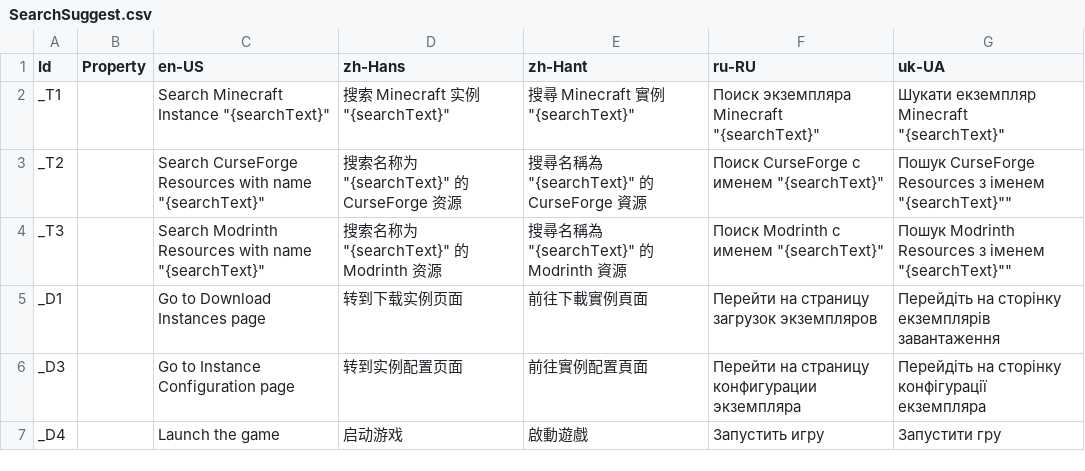
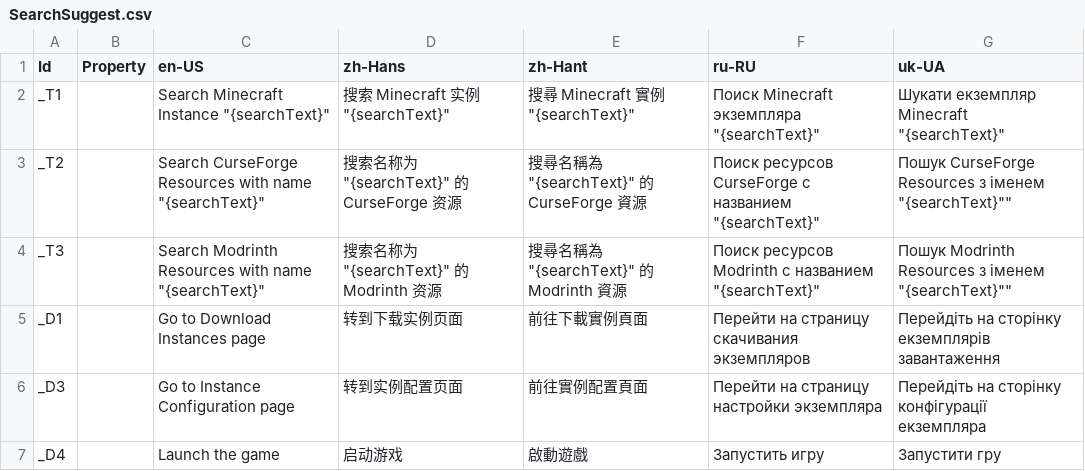
Before and after one commit to Xcube-Studio/FluentLauncher.Infra.Localization, a CSV file: Views/SearchSuggest.csv, drawn as a sheet.

Commit message:
Update SearchSuggest.csv

```diff
--- a/Views/SearchSuggest.csv
+++ b/Views/SearchSuggest.csv
@@ -1,7 +1,7 @@
 Id,Property,en-US,zh-Hans,zh-Hant,ru-RU,uk-UA
-_T1,,"Search Minecraft Instance ""{searchText}""","搜索 Minecraft 实例 ""{searchText}""","搜尋 Minecraft 實例 ""{searchText}""","Поиск экземпляра Minecraft ""{searchText}""","Шукати екземпляр Minecraft ""{searchText}"""
-_T2,,"Search CurseForge Resources with name ""{searchText}""","搜索名称为 ""{searchText}"" 的 CurseForge 资源","搜尋名稱為 ""{searchText}"" 的 CurseForge 資源","Поиск CurseForge с именем ""{searchText}""","Пошук CurseForge Resources з іменем ""{searchText}"""""
-_T3,,"Search Modrinth Resources with name ""{searchText}""","搜索名称为 ""{searchText}"" 的 Modrinth 资源","搜尋名稱為 ""{searchText}"" 的 Modrinth 資源","Поиск Modrinth с именем ""{searchText}""","Пошук Modrinth Resources з іменем ""{searchText}"""""
-_D1,,Go to Download Instances page,转到下载实例页面,前往下載實例頁面,Перейти на страницу загрузок экземпляров,Перейдіть на сторінку екземплярів завантаження
-_D3,,Go to Instance Configuration page,转到实例配置页面,前往實例配置頁面,Перейти на страницу конфигурации экземпляра,Перейдіть на сторінку конфігурації екземпляра
+_T1,,"Search Minecraft Instance ""{searchText}""","搜索 Minecraft 实例 ""{searchText}""","搜尋 Minecraft 實例 ""{searchText}""","Поиск Minecraft экземпляра ""{searchText}""","Шукати екземпляр Minecraft ""{searchText}"""
+_T2,,"Search CurseForge Resources with name ""{searchText}""","搜索名称为 ""{searchText}"" 的 CurseForge 资源","搜尋名稱為 ""{searchText}"" 的 CurseForge 資源","Поиск ресурсов CurseForge с названием ""{searchText}""","Пошук CurseForge Resources з іменем ""{searchText}"""""
+_T3,,"Search Modrinth Resources with name ""{searchText}""","搜索名称为 ""{searchText}"" 的 Modrinth 资源","搜尋名稱為 ""{searchText}"" 的 Modrinth 資源","Поиск ресурсов Modrinth с названием ""{searchText}""","Пошук Modrinth Resources з іменем ""{searchText}"""""
+_D1,,Go to Download Instances page,转到下载实例页面,前往下載實例頁面,"Перейти на страницу скачивания экземпляров",Перейдіть на сторінку екземплярів завантаження
+_D3,,Go to Instance Configuration page,转到实例配置页面,前往實例配置頁面,"Перейти на страницу настройки экземпляра",Перейдіть на сторінку конфігурації екземпляра
 _D4,,Launch the game,启动游戏,啟動遊戲,Запустить игру,Запустити гру
```
